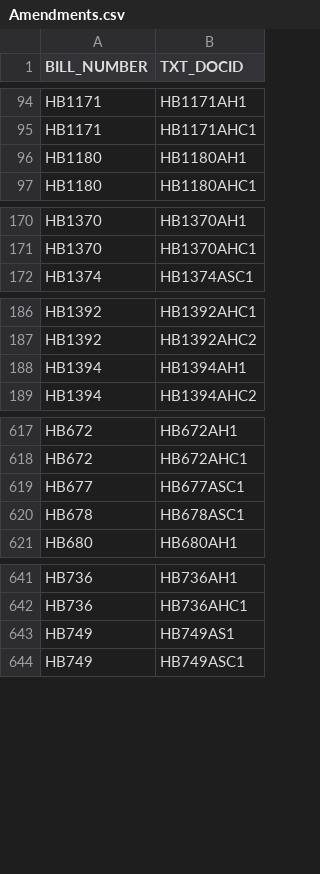
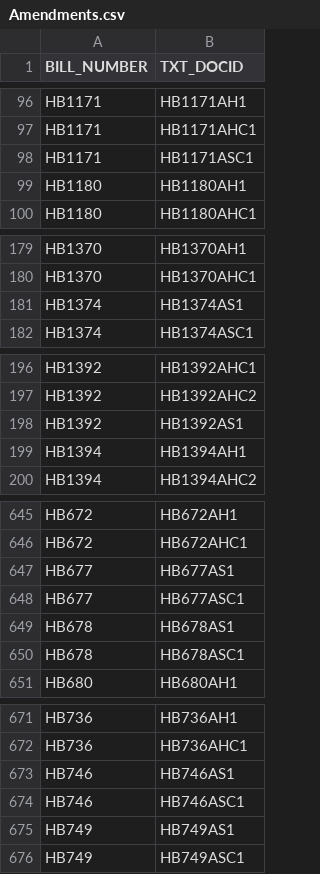
Before and after one commit to kyle-engler/va-legislature-datasette, a CSV file: va_legislature_datasette/lis_data/Amendments.csv, drawn as a sheet; only a part is shown, gaps mark what is left out; the diff covers the shown part only.

```diff
--- a/va_legislature_datasette/lis_data/Amendments.csv
+++ b/va_legislature_datasette/lis_data/Amendments.csv
@@ -95,2 +97,3 @@
 "HB1171         ","HB1171AHC1          "
+"HB1171         ","HB1171ASC1          "
 "HB1180         ","HB1180AH1           "
@@ -171,2 +180,3 @@
 "HB1370         ","HB1370AHC1          "
+"HB1374         ","HB1374AS1           "
 "HB1374         ","HB1374ASC1          "
@@ -187,2 +197,3 @@
 "HB1392         ","HB1392AHC2          "
+"HB1392         ","HB1392AS1           "
 "HB1394         ","HB1394AH1           "
@@ -618,3 +646,5 @@
 "HB672          ","HB672AHC1           "
+"HB677          ","HB677AS1            "
 "HB677          ","HB677ASC1           "
+"HB678          ","HB678AS1            "
 "HB678          ","HB678ASC1           "
@@ -642,2 +672,4 @@
 "HB736          ","HB736AHC1           "
+"HB746          ","HB746AS1            "
+"HB746          ","HB746ASC1           "
 "HB749          ","HB749AS1            "
```
Also changed, not shown: 35 added rows elsewhere in this file, va_legislature_datasette/lis_data/DOCKET.csv, 7 other files.
